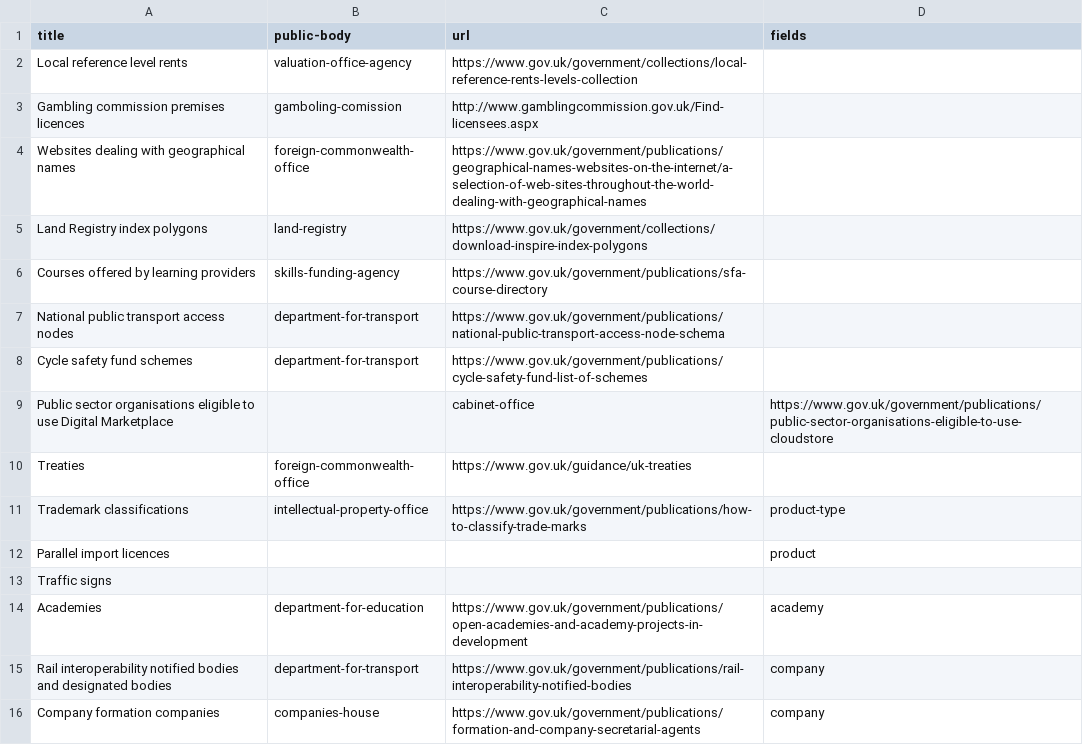
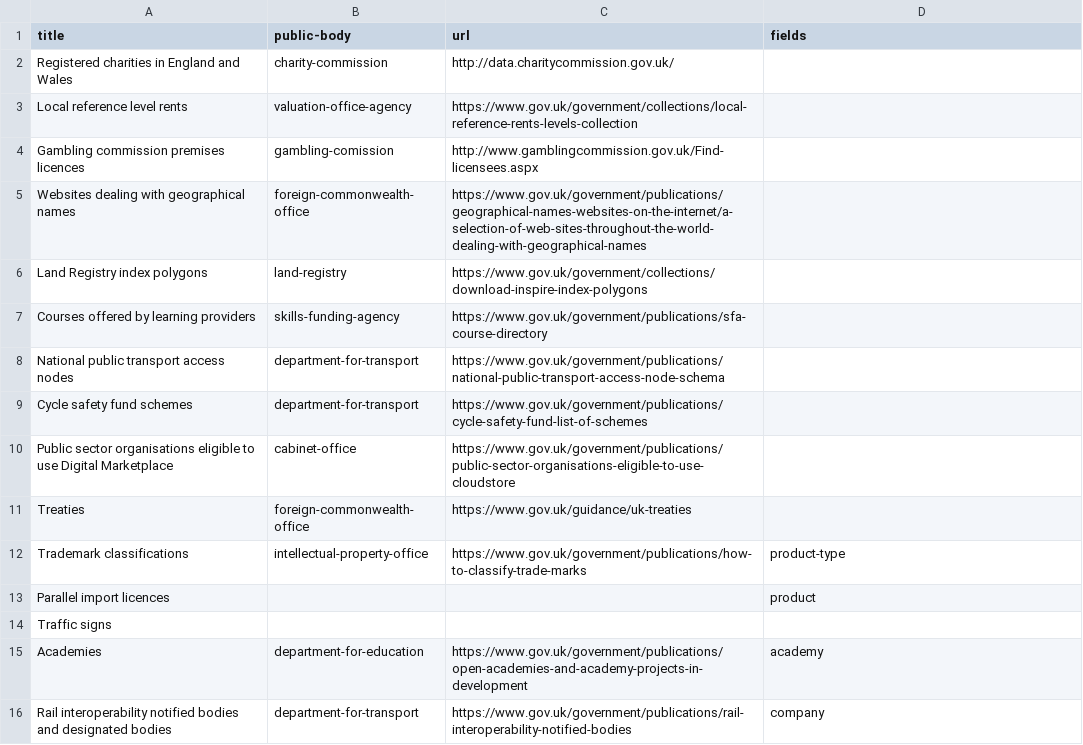
Before and after one commit to psd/list-of-the-day, a TSV file: lists.tsv, drawn as a sheet; only a part is shown; the shorter side is filled out with more unchanged rows.

Commit message:
Added charities

```diff
--- a/lists.tsv
+++ b/lists.tsv
@@ -1,4 +1,5 @@
 title	public-body	url	fields
+Registered charities in England and Wales	charity-commission	http://data.charitycommission.gov.uk/	
 Local reference level rents	valuation-office-agency	https://www.gov.uk/government/collections/local-reference-rents-levels-collection	
-Gambling commission premises licences 	gamboling-comission	http://www.gamblingcommission.gov.uk/Find-licensees.aspx	
+Gambling commission premises licences 	gambling-comission	http://www.gamblingcommission.gov.uk/Find-licensees.aspx	
 Websites dealing with geographical names	foreign-commonwealth-office	https://www.gov.uk/government/publications/geographical-names-websites-on-the-internet/a-selection-of-web-sites-throughout-the-world-dealing-with-geographical-names	
@@ -8,3 +9,3 @@ National public transport access nodes	department-for-transport	https://www.gov.
 Cycle safety fund schemes	department-for-transport	https://www.gov.uk/government/publications/cycle-safety-fund-list-of-schemes	
-Public sector organisations eligible to use Digital Marketplace		cabinet-office	https://www.gov.uk/government/publications/public-sector-organisations-eligible-to-use-cloudstore	
+Public sector organisations eligible to use Digital Marketplace	cabinet-office	https://www.gov.uk/government/publications/public-sector-organisations-eligible-to-use-cloudstore	
 Treaties	foreign-commonwealth-office	https://www.gov.uk/guidance/uk-treaties	
```
